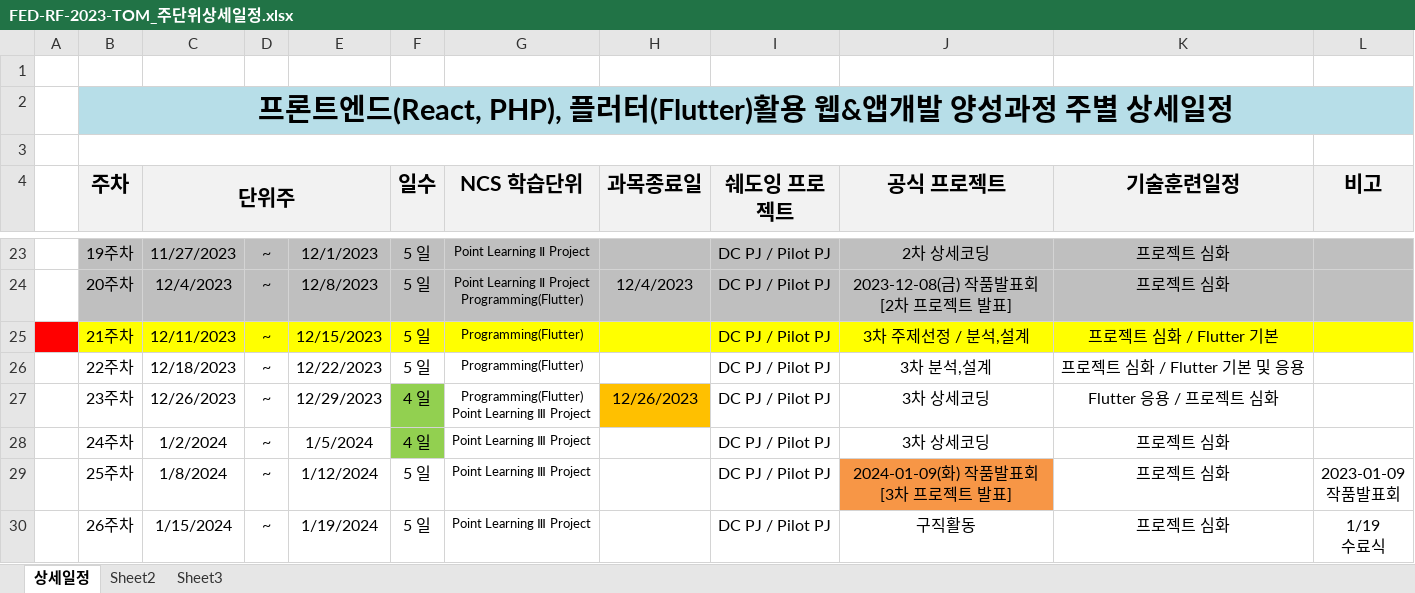
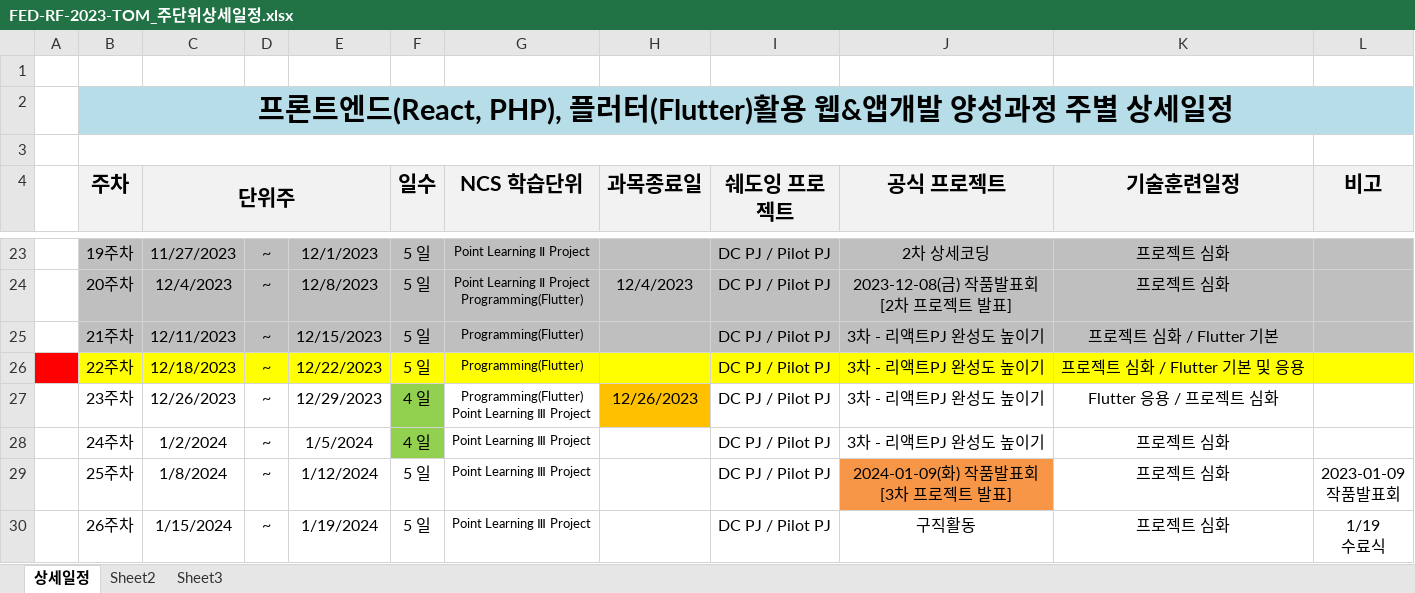
Before and after one commit to tombap8/FED-RF-2023-TOM, an Excel workbook: 000.커리큐럼/주단위상세일정엑셀/FED-RF-2023-TOM_주단위상세일정.xlsx, sheet 상세일정, drawn as a sheet; only a part is shown, gaps mark what is left out; values as stored, in another font and other column widths than the file's, no borders; the diff names each change by its address in the sheet, - before the commit and + after, or states it on an @@ line.

```diff
--- a/000.커리큐럼/주단위상세일정엑셀/FED-RF-2023-TOM_주단위상세일정.xlsx (sheet 상세일정)
+++ b/000.커리큐럼/주단위상세일정엑셀/FED-RF-2023-TOM_주단위상세일정.xlsx (sheet 상세일정)
-A25 fill: #FF0000
+A25 fill: none
-B25:L25 fill: #FFFF00
+B25:L25 fill: #BFBFBF
-J25 (공식 프로젝트): 3차 주제선정 / 분석,설계
+J25 (공식 프로젝트): 3차 - 리액트PJ 완성도 높이기
-A26 fill: none
+A26 fill: #FF0000
-B26:L26 fill: none
+B26:L26 fill: #FFFF00
-J26 (공식 프로젝트): 3차 분석,설계
+J26 (공식 프로젝트): 3차 - 리액트PJ 완성도 높이기
-J27:J28 (공식 프로젝트): 3차 상세코딩
+J27:J28 (공식 프로젝트): 3차 - 리액트PJ 완성도 높이기
```
Also changed, not shown: 2 other files.
